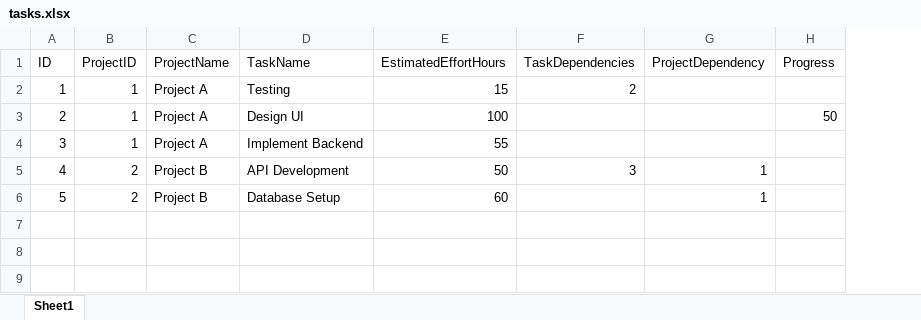
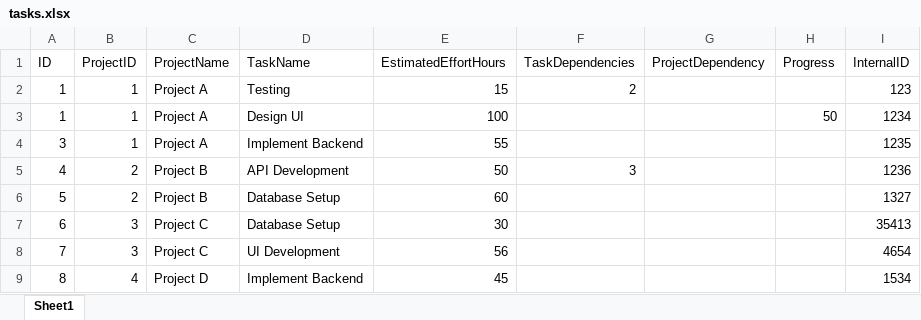
Before and after one commit to josefernandoferreiragomes/SpreadsheetUtilities, an Excel workbook: ExampleFiles/tasks.xlsx, sheet Sheet1, drawn as a sheet; values as stored, in another font and other column widths than the file's, no borders; table styles not drawn; the diff names each change by its address in the sheet, - before the commit and + after, or states it on an @@ line.

```diff
--- a/ExampleFiles/tasks.xlsx (sheet Sheet1)
+++ b/ExampleFiles/tasks.xlsx (sheet Sheet1)
+column I (InternalID), rows 2-6: 123 | 1234 | 1235 | 1236 | 1327
-A3 (ID): 2
+A3 (ID): 1
-G5:G6 (ProjectDependency): 1
+G5:G6 (ProjectDependency): (empty)
+row 7: 6 | 3 | Project C | Database Setup | 30 |  |  |  | 35413
+row 8: 7 | 3 | Project C | UI Development | 56 |  |  |  | 4654
+row 9: 8 | 4 | Project D | Implement Backend | 45 |  |  |  | 1534
```
Also changed, not shown: ExampleFiles/projects.xlsx, 4 other files.
